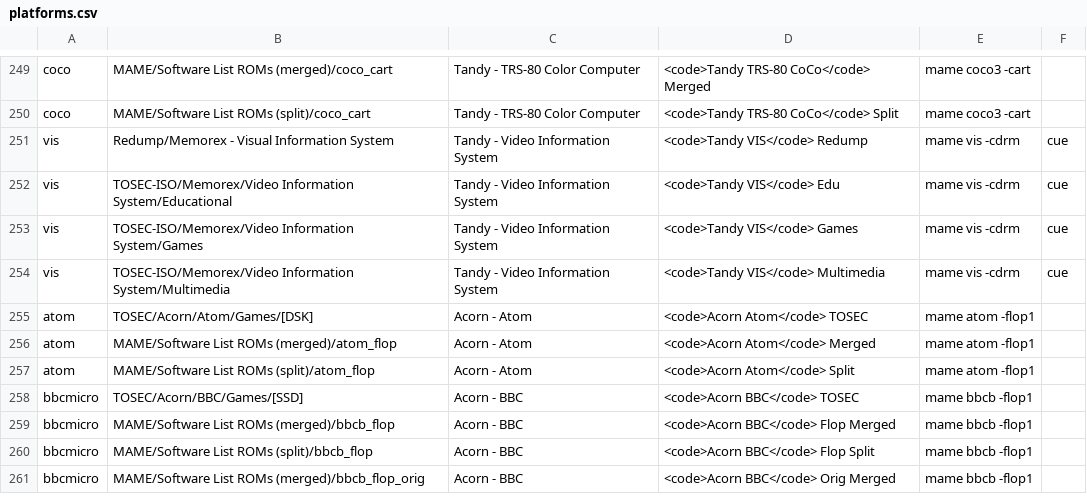
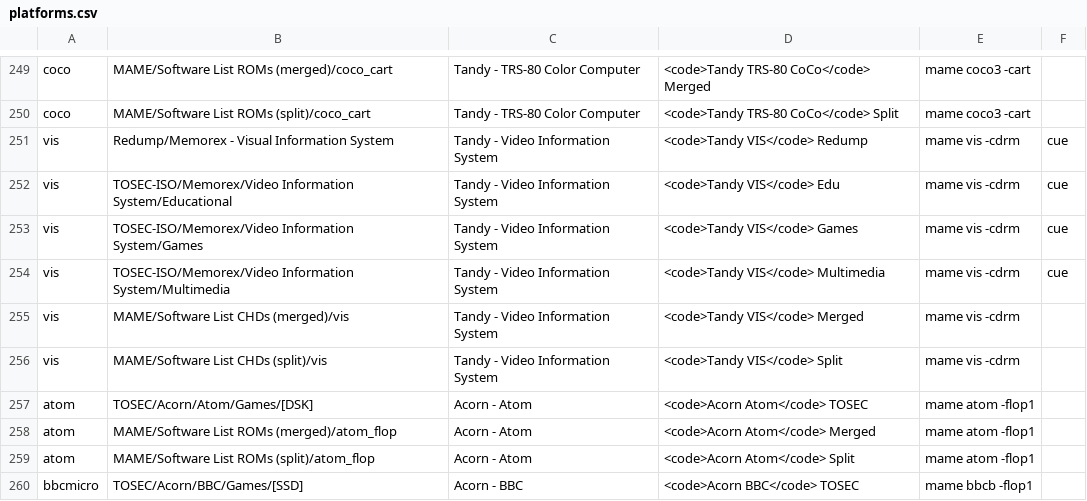
Before and after one commit to WizzardSK/gameflix, a CSV file: platforms.csv, drawn as a sheet; only a part is shown, gaps mark what is left out; the shorter side is filled out with more unchanged rows.

Commit message:
Update platforms.csv

```diff
--- a/platforms.csv
+++ b/platforms.csv
@@ -254,2 +254,4 @@ vis;TOSEC-ISO/Memorex/Video Information System/Games;Tandy - Video Information S
 vis;TOSEC-ISO/Memorex/Video Information System/Multimedia;Tandy - Video Information System;<code>Tandy VIS</code> Multimedia;mame vis -cdrm;cue
+vis;MAME/Software List CHDs (merged)/vis;Tandy - Video Information System;<code>Tandy VIS</code> Merged;mame vis -cdrm;
+vis;MAME/Software List CHDs (split)/vis;Tandy - Video Information System;<code>Tandy VIS</code> Split;mame vis -cdrm;
 atom;TOSEC/Acorn/Atom/Games/[DSK];Acorn - Atom;<code>Acorn Atom</code> TOSEC;mame atom -flop1;
```
